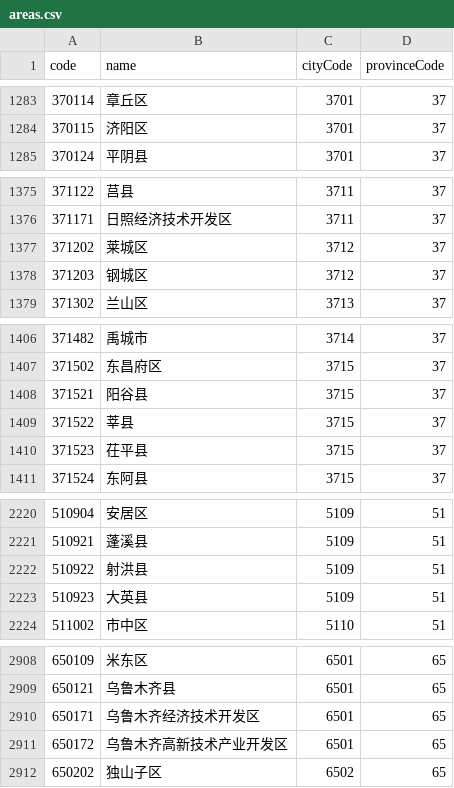
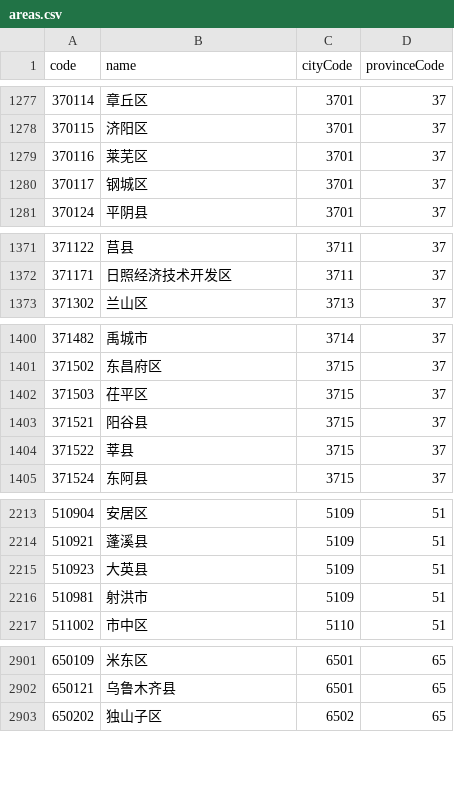
Before and after one commit to modood/Administrative-divisions-of-China, a CSV file: dist/areas.csv, drawn as a sheet; only a part is shown, gaps mark what is left out; removed rows and columns are numbered as before the commit, all else as after; the diff covers the shown part only; the diff names each change by its address in the sheet, - before the commit and + after, or states it on an @@ line.

```diff
--- a/dist/areas.csv
+++ b/dist/areas.csv
+row 1279: 370116 | 莱芜区 | 3701 | 37
+row 1280: 370117 | 钢城区 | 3701 | 37
-row 1377: 371202 | 莱城区 | 3712 | 37
-row 1378: 371203 | 钢城区 | 3712 | 37
+row 1402: 371503 | 茌平区 | 3715 | 37
-row 1410: 371523 | 茌平县 | 3715 | 37
-row 2222: 510922 | 射洪县 | 5109 | 51
+row 2216: 510981 | 射洪市 | 5109 | 51
-row 2910: 650171 | 乌鲁木齐经济技术开发区 | 6501 | 65
-row 2911: 650172 | 乌鲁木齐高新技术产业开发区 | 6501 | 65
```
Also changed, not shown: 12 added rows, 19 removed rows and 12 edited cells elsewhere in this file, dist/cities.csv, 12 other files.
